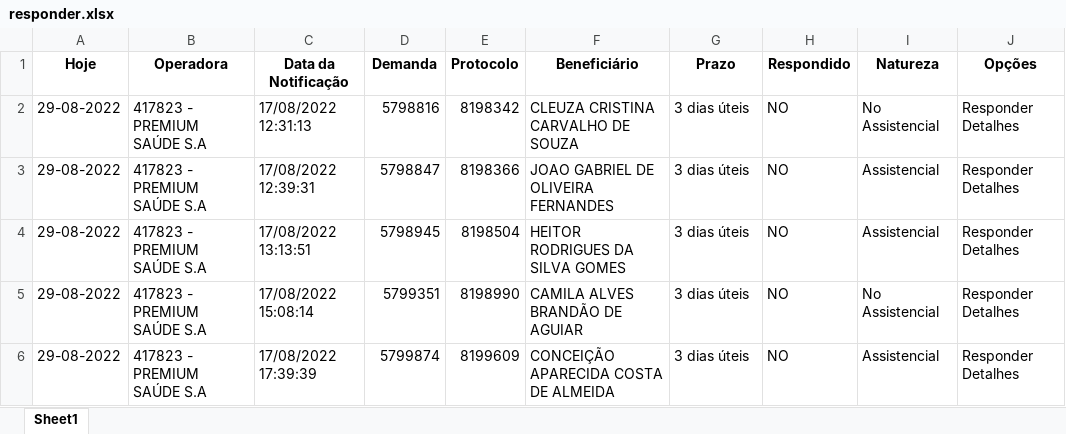
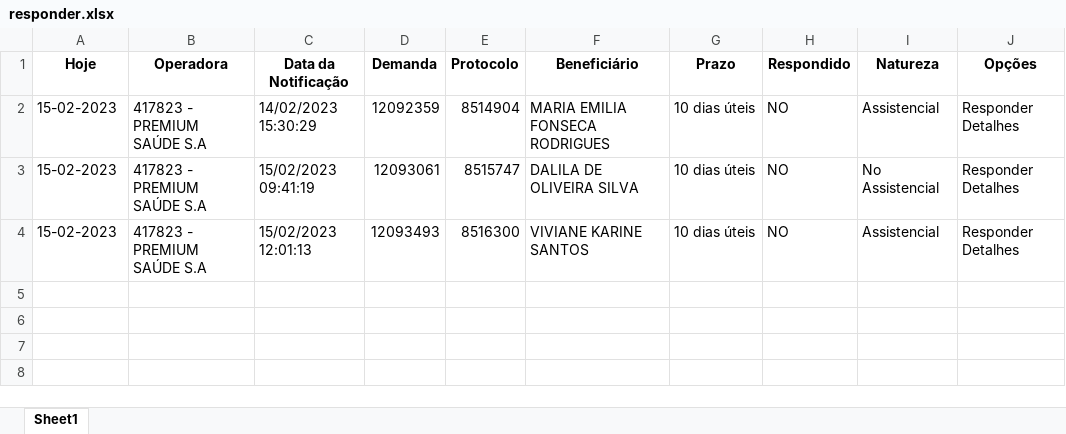
Before and after one commit to amantino69/nipon1, an Excel workbook: planilha/responder.xlsx, sheet Sheet1, drawn as a sheet; values as stored, in another font and other column widths than the file's, no borders; removed rows and columns are numbered as before the commit, all else as after; the diff names each change by its address in the sheet, - before the commit and + after, or states it on an @@ line.

```diff
--- a/planilha/responder.xlsx (sheet Sheet1)
+++ b/planilha/responder.xlsx (sheet Sheet1)
-row 2: 29-08-2022 | 417823 - PREMIUM SAÚDE S.A | 17/08/2022 12:31:13 | 5798816 | 8198342 | CLEUZA CRISTINA CARVALHO DE SOUZA | 3 dias úteis | NO | No Assistencial | Responder Detalhes
-A2 (Hoje): 29-08-2022
+A2 (Hoje): 15-02-2023
-C2 (Data da Notificação): 17/08/2022 12:39:31
+C2 (Data da Notificação): 14/02/2023 15:30:29
-D2 (Demanda): 5798847
+D2 (Demanda): 12092359
-E2 (Protocolo): 8198366
+E2 (Protocolo): 8514904
-F2 (Beneficiário): JOAO GABRIEL DE OLIVEIRA FERNANDES
+F2 (Beneficiário): MARIA EMILIA FONSECA RODRIGUES
-G2 (Prazo): 3 dias úteis
+G2 (Prazo): 10 dias úteis
-row 4: 29-08-2022 | 417823 - PREMIUM SAÚDE S.A | 17/08/2022 13:13:51 | 5798945 | 8198504 | HEITOR RODRIGUES DA SILVA GOMES | 3 dias úteis | NO | Assistencial | Responder Detalhes
-A3:A4 (Hoje): 29-08-2022
+A3:A4 (Hoje): 15-02-2023
-C3 (Data da Notificação): 17/08/2022 15:08:14
+C3 (Data da Notificação): 15/02/2023 09:41:19
-D3 (Demanda): 5799351
+D3 (Demanda): 12093061
-E3 (Protocolo): 8198990
+E3 (Protocolo): 8515747
-F3 (Beneficiário): CAMILA ALVES BRANDÃO DE AGUIAR
+F3 (Beneficiário): DALILA DE OLIVEIRA SILVA
-G3:G4 (Prazo): 3 dias úteis
+G3:G4 (Prazo): 10 dias úteis
-C4 (Data da Notificação): 17/08/2022 17:39:39
+C4 (Data da Notificação): 15/02/2023 12:01:13
-D4 (Demanda): 5799874
+D4 (Demanda): 12093493
-E4 (Protocolo): 8199609
+E4 (Protocolo): 8516300
-F4 (Beneficiário): CONCEIÇÃO APARECIDA COSTA DE ALMEIDA
+F4 (Beneficiário): VIVIANE KARINE SANTOS
```
Also changed, not shown: planilha/tarefas.xlsx, planilha/todas_demandas.xlsx, 37 other files.
